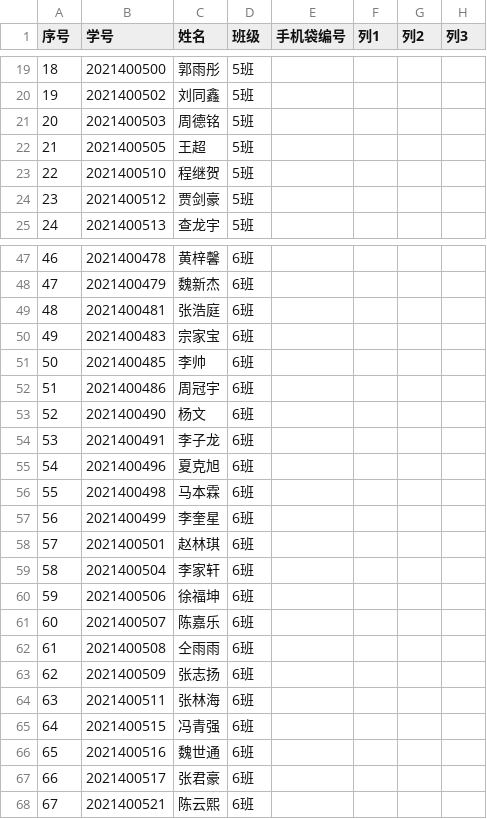
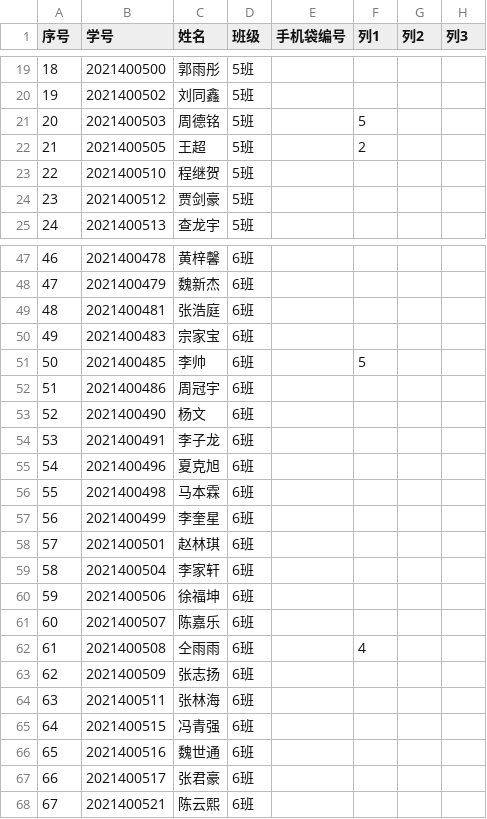
Before and after one commit to QingZhiLiangCheng/LCU-java-2025spring-QingZhiLiangCheng, a CSV file: java-2023-1/src/main/resources/2021.56.csv, drawn as a sheet; only a part is shown, gaps mark what is left out; the diff names each change by its address in the sheet, - before the commit and + after, or states it on an @@ line.

```diff
--- a/java-2023-1/src/main/resources/2021.56.csv
+++ b/java-2023-1/src/main/resources/2021.56.csv
-F21 (列1): (empty)
+F21 (列1): 5
-F22 (列1): (empty)
+F22 (列1): 2
-F51 (列1): (empty)
+F51 (列1): 5
-F62 (列1): (empty)
+F62 (列1): 4
```
Also changed, not shown: 1 other file.
